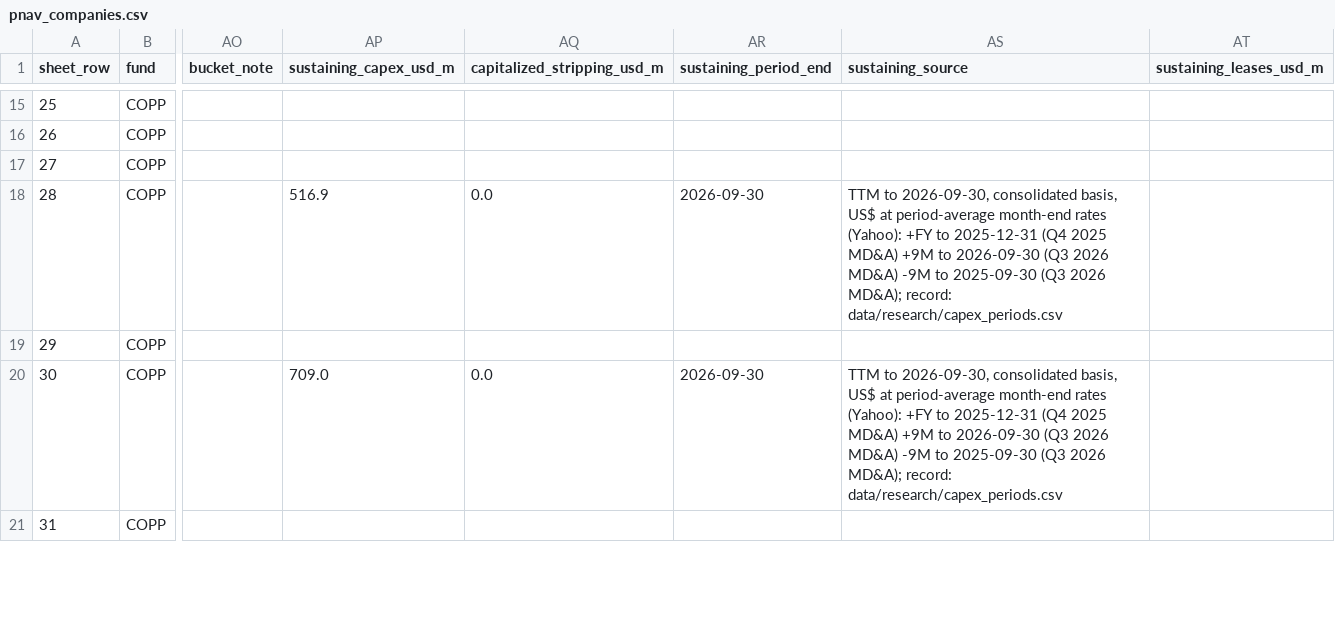
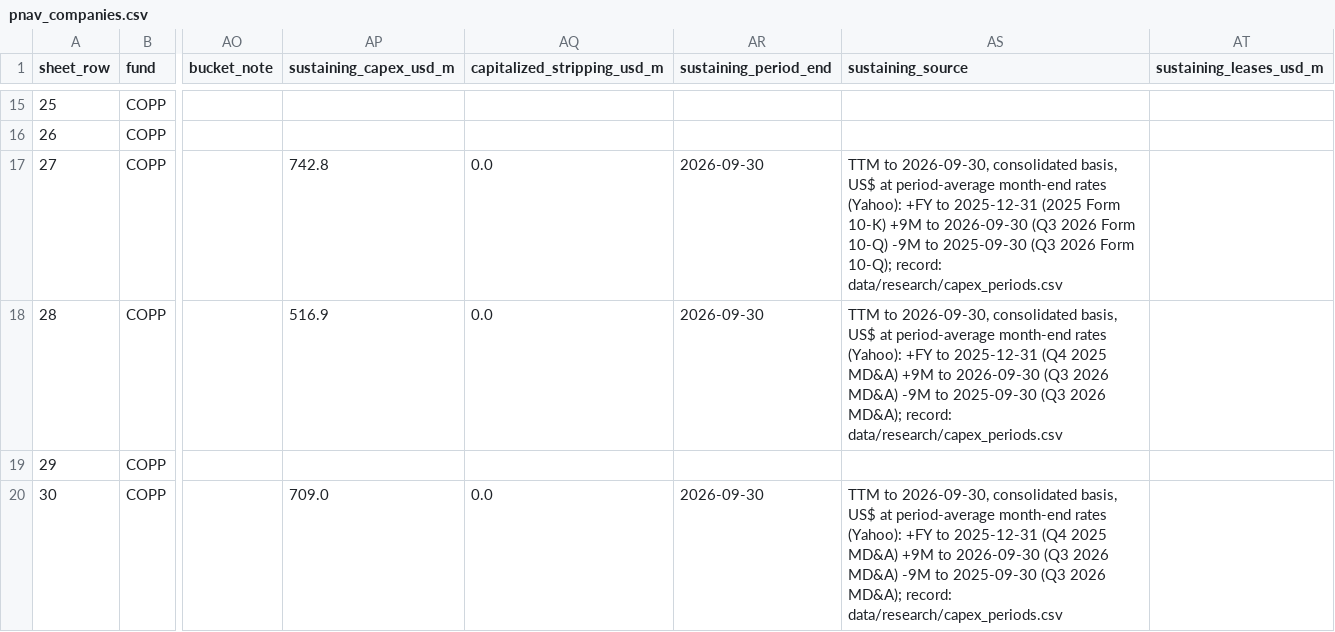
Before and after one commit to rmvw96-spec/mining-company-valuations, a CSV file: data/research/pnav_companies.csv, drawn as a sheet; only a part is shown, gaps mark what is left out; the shorter side is filled out with more unchanged rows; the diff names each change by its address in the sheet, - before the commit and + after, or states it on an @@ line.

```diff
--- a/data/research/pnav_companies.csv
+++ b/data/research/pnav_companies.csv
-AP17 (sustaining_capex_usd_m): (empty)
+AP17 (sustaining_capex_usd_m): 742.8
-AQ17 (capitalized_stripping_usd_m): (empty)
+AQ17 (capitalized_stripping_usd_m): 0.0
-AR17 (sustaining_period_end): (empty)
+AR17 (sustaining_period_end): 2026-09-30
-AS17 (sustaining_source): (empty)
+AS17 (sustaining_source): TTM to 2026-09-30, consolidated basis, US$ at period-average month-end rates (Yahoo): +FY to 2025-12-31 (2025 Form 10-K) +9M to 2026-09-30 (Q3 2026 Form 10-Q) -9M to 2025-09-30 (Q3 2026 Form 10-Q); record: data/research/capex_periods.csv
```
Also changed, not shown: data/research/capex_periods.csv, data/research/sources.csv.
